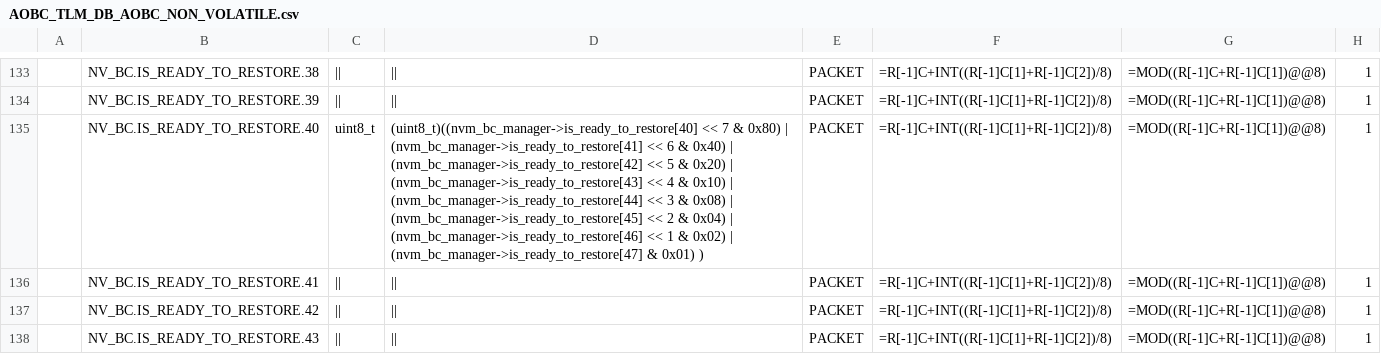
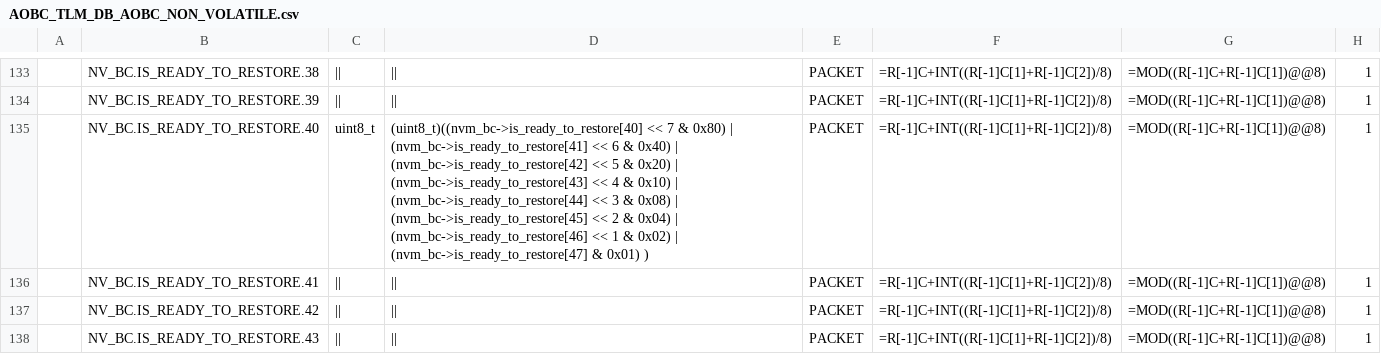
Before and after one commit to ut-issl/c2a-aobc, a CSV file: database/TLM_DB/AOBC_TLM_DB_AOBC_NON_VOLATILE.csv, drawn as a sheet; only a part is shown, gaps mark what is left out; the diff covers the shown part only; the diff names each change by its address in the sheet, - before the commit and + after, or states it on an @@ line.

```diff
--- a/database/TLM_DB/AOBC_TLM_DB_AOBC_NON_VOLATILE.csv
+++ b/database/TLM_DB/AOBC_TLM_DB_AOBC_NON_VOLATILE.csv
-D135: (uint8_t)((nvm_bc_manager->is_ready_to_restore[40] << 7 & 0x80) | (nvm_bc_manager->is_ready_to_restore[41] << 6 & 0x40) | (nvm_bc_manager->is_ready_to_restore[42] << 5 & 0x20) | (nvm_bc_manager->is_ready_to_restore[43] << 4 & 0x10) | (nvm_bc_manager->is_ready_to_restore[44] << 3 & 0x08) | (nvm_bc_manager->is_ready_to_restore[45] << 2 & 0x04) | (nvm_bc_manager->is_ready_to_restore[46] << 1 & 0x02) | (nvm_bc_manager->is_ready_to_restore[47] & 0x01)…
+D135: (uint8_t)((nvm_bc->is_ready_to_restore[40] << 7 & 0x80) | (nvm_bc->is_ready_to_restore[41] << 6 & 0x40) | (nvm_bc->is_ready_to_restore[42] << 5 & 0x20) | (nvm_bc->is_ready_to_restore[43] << 4 & 0x10) | (nvm_bc->is_ready_to_restore[44] << 3 & 0x08) | (nvm_bc->is_ready_to_restore[45] << 2 & 0x04) | (nvm_bc->is_ready_to_restore[46] << 1 & 0x02) | (nvm_bc->is_ready_to_restore[47] & 0x01)…
```
Also changed, not shown: 14 edited cells elsewhere in this file, database/TLM_DB/calced_data/AOBC_TLM_DB_AOBC_NON_VOLATILE.csv, 4 other files.
